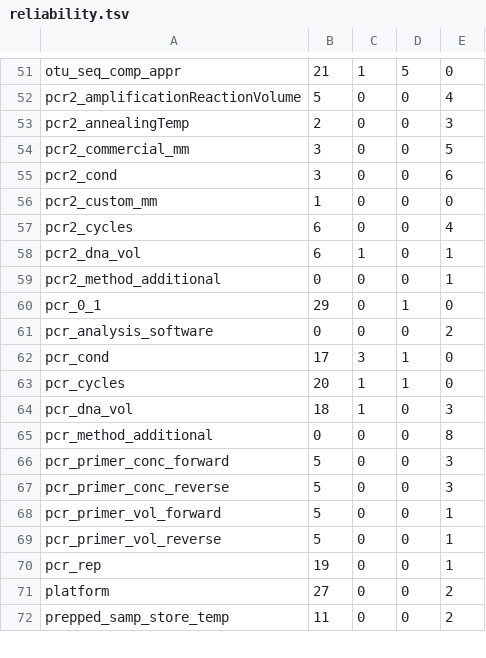
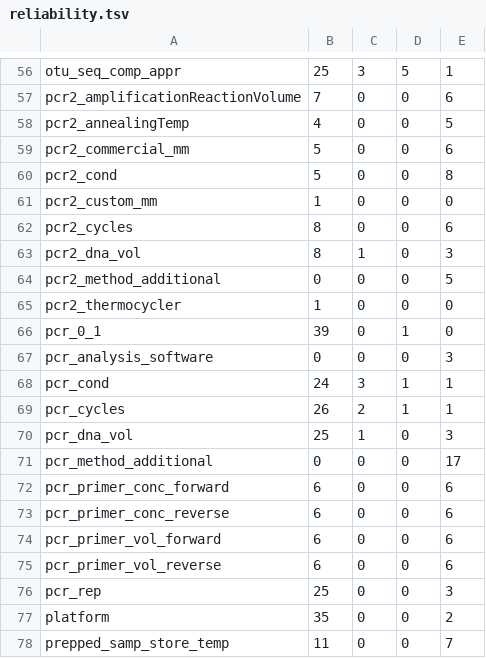
Before and after one commit to FAIR-eDNA/FAIRe-Galaxy, a TSV file: tools/faire_mapper/method_details/reliability.tsv, drawn as a sheet; only a part is shown, gaps mark what is left out; addresses are those after the commit; the diff covers the shown part only; the diff names each change by its address in the sheet, - before the commit and + after, or states it on an @@ line.

```diff
--- a/tools/faire_mapper/method_details/reliability.tsv
+++ b/tools/faire_mapper/method_details/reliability.tsv
-B56: 21
+B56: 25
-C56: 1
+C56: 3
-E56: 0
+E56: 1
-B57: 5
+B57: 7
-E57: 4
+E57: 6
-B58: 2
+B58: 4
-E58: 3
+E58: 5
-B59:B60: 3
+B59:B60: 5
-E59: 5
+E59: 6
-E60: 6
+E60: 8
-B62:B63: 6
+B62:B63: 8
-E62: 4
+E62: 6
-E63: 1
+E63: 3
-E64: 1
+E64: 5
+row 65: pcr2_thermocycler | 1 | 0 | 0 | 0
-B66: 29
+B66: 39
-E67: 2
+E67: 3
-B68: 17
+B68: 24
-E68:E69: 0
+E68:E69: 1
-B69: 20
+B69: 26
-C69: 1
+C69: 2
-B70: 18
+B70: 25
-E71: 8
+E71: 17
-B72:B75: 5
+B72:B75: 6
-E72:E73: 3
+E72:E73: 6
-E74:E75: 1
+E74:E75: 6
-B76: 19
+B76: 25
-E76: 1
+E76: 3
-B77: 27
+B77: 35
-E78: 2
+E78: 7
```
Also changed, not shown: 6 added rows and 116 edited cells elsewhere in this file, dev/faire_method_details/results/kimberley.tsv, dev/faire_method_details/results/sacco.tsv, 14 other files.
